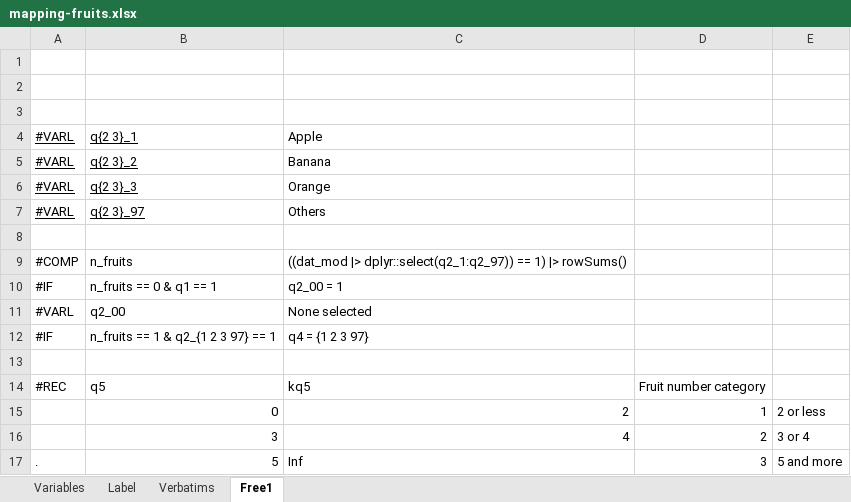
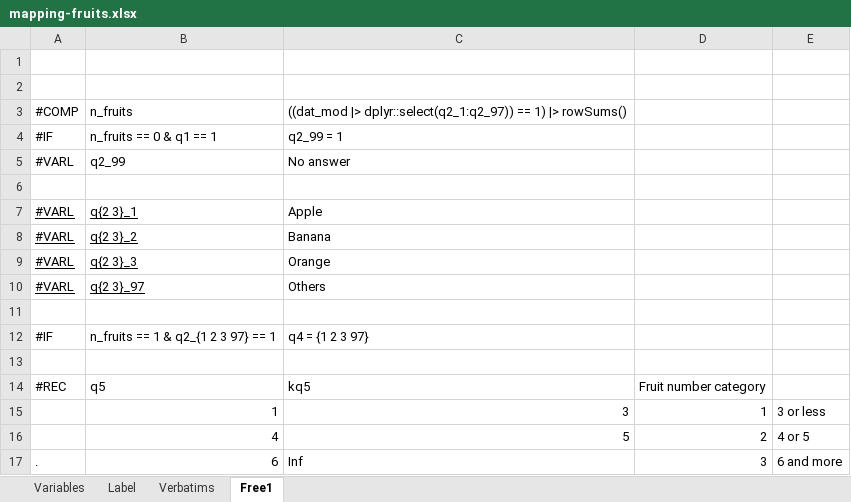
Before and after one commit to urswilke/datadaptor, an Excel workbook: inst/extdata/mapping-fruits.xlsx, sheet Free1, drawn as a sheet; values as stored, in another font and other column widths than the file's, no borders; removed rows and columns are numbered as before the commit, all else as after; the diff names each change by its address in the sheet, - before the commit and + after, or states it on an @@ line.

Commit message:
edit mapping (adapt #REC intervals & reorder Free1 commands)

```diff
--- a/inst/extdata/mapping-fruits.xlsx (sheet Free1)
+++ b/inst/extdata/mapping-fruits.xlsx (sheet Free1)
@@ row 9 moved to row 3: #COMP @@
+row 4: #IF | n_fruits == 0 & q1 == 1 | q2_99 = 1
+row 5: #VARL | q2_99 | No answer
-row 10: #IF | n_fruits == 0 & q1 == 1 | q2_00 = 1
-row 11: #VARL | q2_00 | None selected
-row 15:  | 0 | 2 | 1 | 2 or less
-row 16:  | 3 | 4 | 2 | 3 or 4
+row 15:  | 1 | 3 | 1 | 3 or less
+row 16:  | 4 | 5 | 2 | 4 or 5
-B17: 5
+B17: 6
-E17: 5 and more
+E17: 6 and more
```
